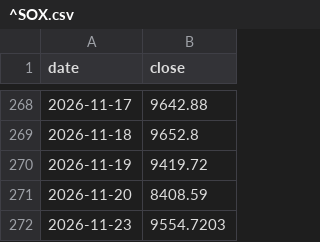
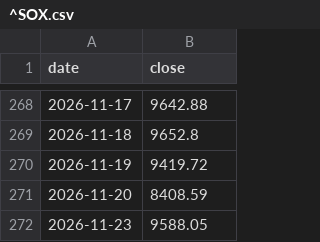
Before and after one commit to lonelywerewolf/dziennik-dane, a CSV file: data/history/^SOX.csv, drawn as a sheet; only a part is shown, gaps mark what is left out.

```diff
--- a/data/history/^SOX.csv
+++ b/data/history/^SOX.csv
@@ -271,2 +271,2 @@ date,close
 2026-11-20,8408.59
-2026-11-23,9554.7203
+2026-11-23,9588.05
```
Also changed, not shown: data/history/^NDQ.csv, data/history/^SPX.csv, 16 other files.
